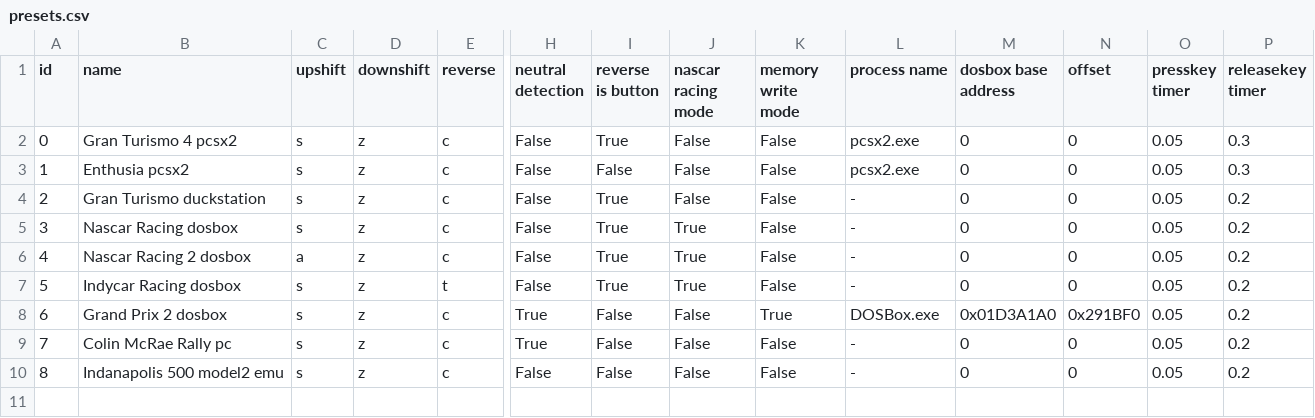
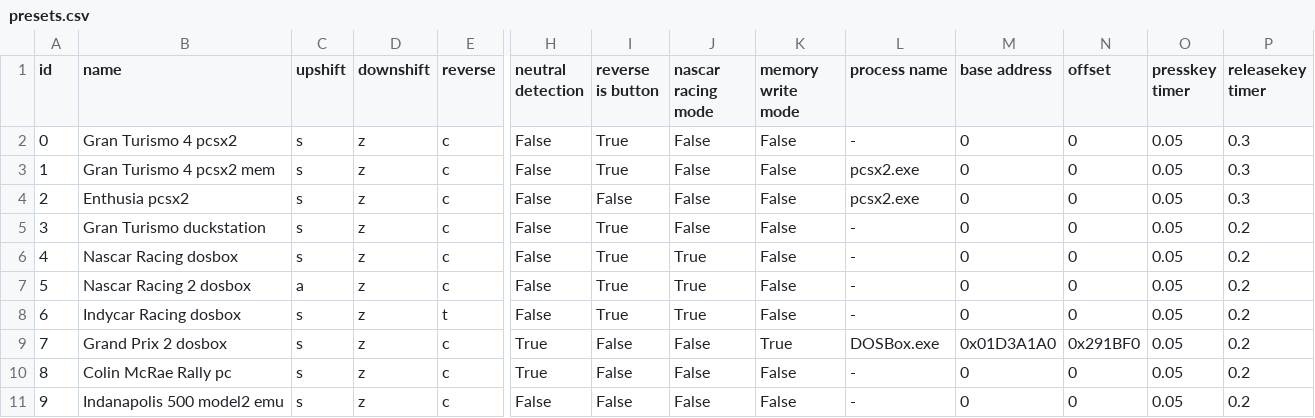
Before and after one commit to Menkaura81/Anyshift, a CSV file: presets.csv, drawn as a sheet; only a part is shown, gaps mark what is left out; addresses are those after the commit; rows hold the shown columns only; the diff names each change by its address in the sheet, - before the commit and + after, or states it on an @@ line.

Commit message:
added process name

```diff
--- a/presets.csv
+++ b/presets.csv
-M1: dosbox base address
+M1: base address
-L2 (process name): pcsx2.exe
+L2 (process name): -
+row 3: 1 | Gran Turismo 4 pcsx2 mem | s | z | c | False | True | False | False | pcsx2.exe | 0 | 0 | 0.05 | 0.3
@@ column A (id) renumbered from row 4 down @@
```
